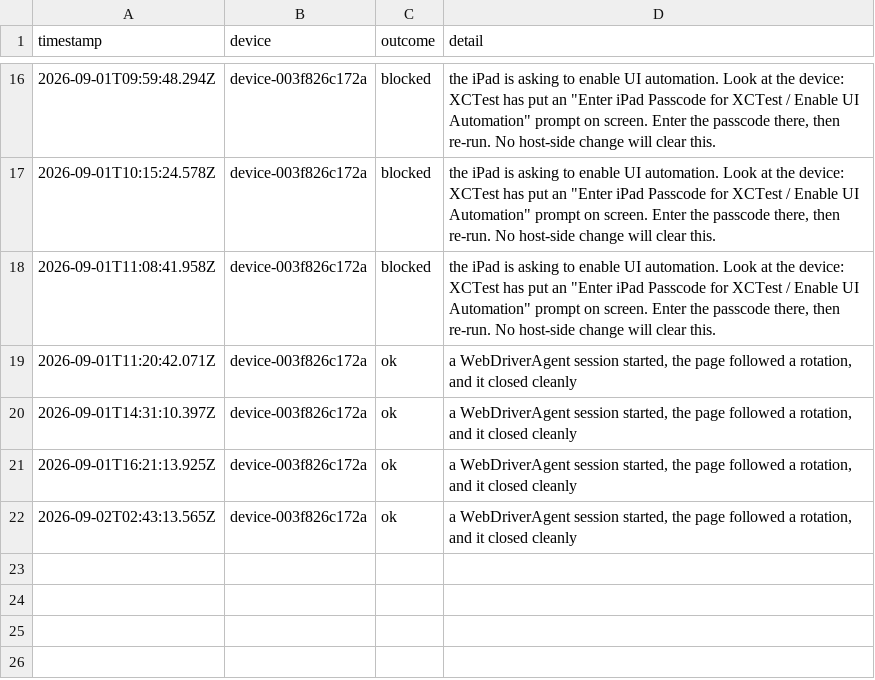
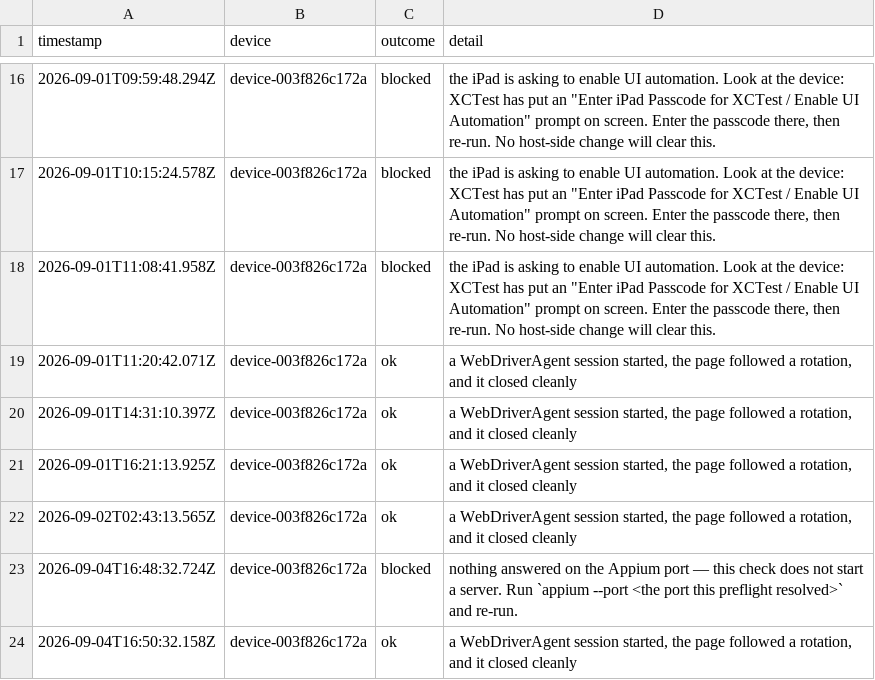
Before and after one commit to KyleMit/Splotch, a TSV file: perf-profiles/evidence/operator/ipad-grant-log.tsv, drawn as a sheet; only a part is shown, gaps mark what is left out; the diff names each change by its address in the sheet, - before the commit and + after, or states it on an @@ line.

Commit message:
Preserve epic 1567 physical control evidence

```diff
--- a/perf-profiles/evidence/operator/ipad-grant-log.tsv
+++ b/perf-profiles/evidence/operator/ipad-grant-log.tsv
+row 23: 2026-09-04T16:48:32.724Z | device-003f826c172a | blocked | nothing answered on the Appium port — this check does not start a server. Run `appium --port <the port this preflight resolved>` and re-run.
+row 24: 2026-09-04T16:50:32.158Z | device-003f826c172a | ok | a WebDriverAgent session started, the page followed a rotation, and it closed cleanly
```
Also changed, not shown: 20 other files.
